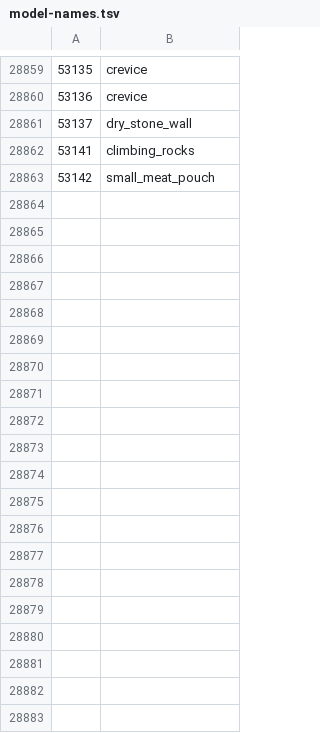
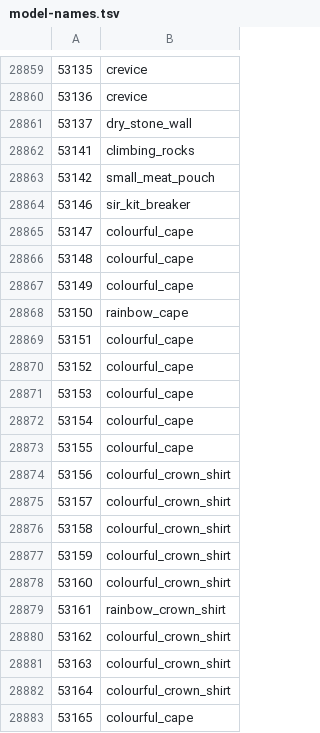
Before and after one commit to ThatGamerBlue/cs2-decompiler, a TSV file: src/main/resources/org/runestar/cs2/model-names.tsv, drawn as a sheet; only a part is shown, gaps mark what is left out; the diff covers the shown part only.

Commit message:
Update names

```diff
--- a/src/main/resources/org/runestar/cs2/model-names.tsv
+++ b/src/main/resources/org/runestar/cs2/model-names.tsv
@@ -28863 +28863,21 @@
 53142	small_meat_pouch
+53146	sir_kit_breaker
+53147	colourful_cape
+53148	colourful_cape
+53149	colourful_cape
+53150	rainbow_cape
+53151	colourful_cape
+53152	colourful_cape
+53153	colourful_cape
+53154	colourful_cape
+53155	colourful_cape
+53156	colourful_crown_shirt
+53157	colourful_crown_shirt
+53158	colourful_crown_shirt
+53159	colourful_crown_shirt
+53160	colourful_crown_shirt
+53161	rainbow_crown_shirt
+53162	colourful_crown_shirt
+53163	colourful_crown_shirt
+53164	colourful_crown_shirt
+53165	colourful_cape
```
Also changed, not shown: 41 added rows and 1 edited cell elsewhere in this file, src/main/resources/org/runestar/cs2/loc-names.tsv, src/main/resources/org/runestar/cs2/npc-names.tsv, 1 other file.
